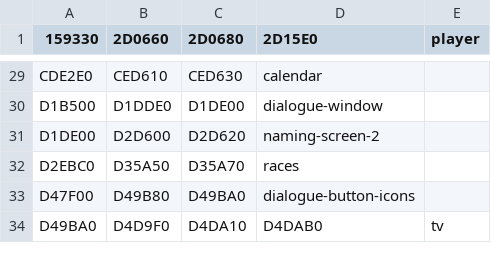
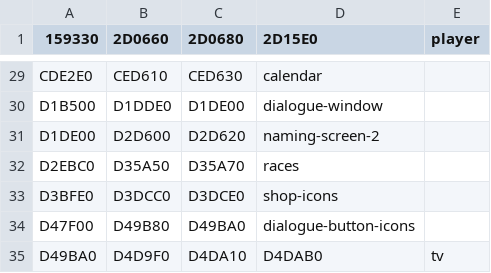
Before and after one commit to harvestwhisperer/hm64-decomp, a CSV file: tools/sprite_addresses.csv, drawn as a sheet; only a part is shown, gaps mark what is left out.

```diff
--- a/tools/sprite_addresses.csv
+++ b/tools/sprite_addresses.csv
@@ -32,2 +32,3 @@ D1DE00,D2D600,D2D620,naming-screen-2
 D2EBC0,D35A50,D35A70,races
+D3BFE0,D3DCC0,D3DCE0,shop-icons
 D47F00,D49B80,D49BA0,dialogue-button-icons
```
Also changed, not shown: 40 other files.
